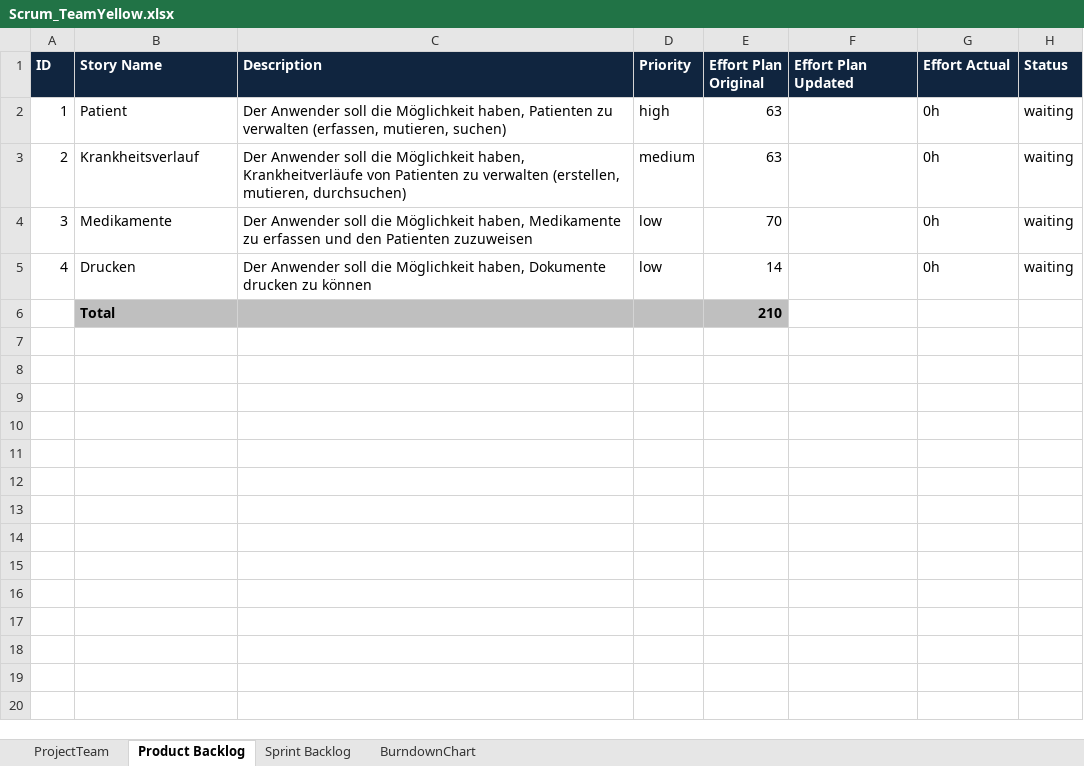
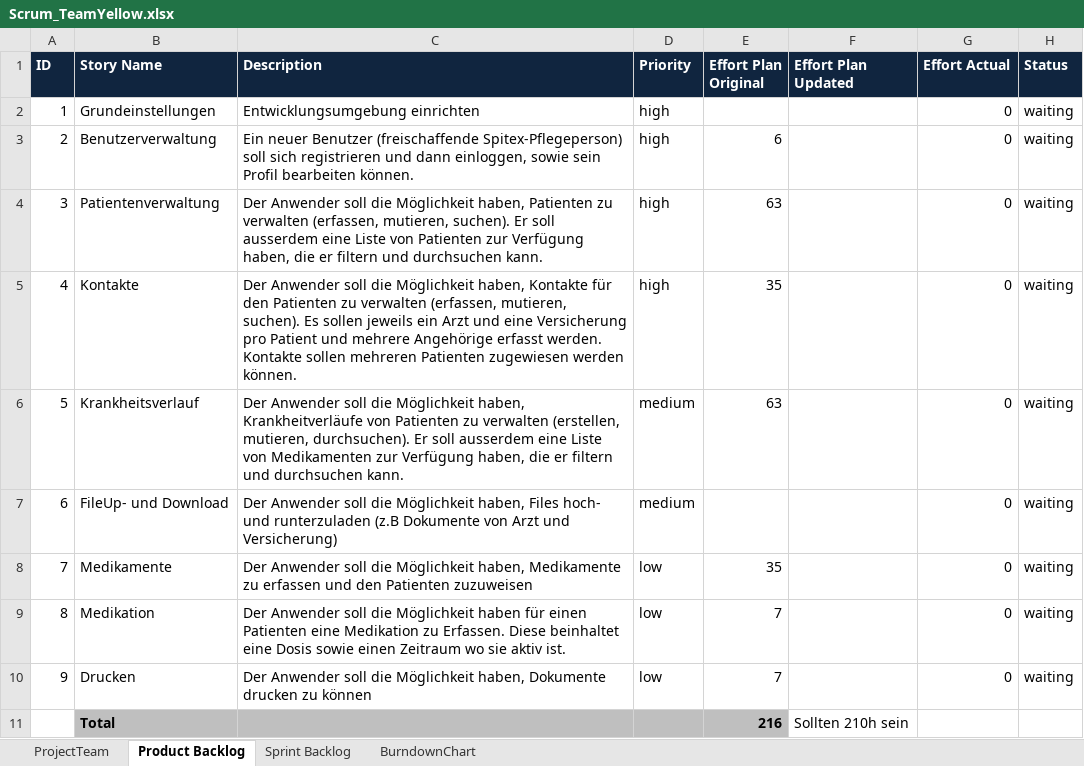
Before and after one commit to haesler/ch.bfh.bti7081.s2018.gelb, an Excel workbook: doc/task06/Scrum_TeamYellow.xlsx, sheet Product Backlog, drawn as a sheet; values as stored, in another font and other column widths than the file's, no borders; removed rows and columns are numbered as before the commit, all else as after; the diff names each change by its address in the sheet, - before the commit and + after, or states it on an @@ line.

```diff
--- a/doc/task06/Scrum_TeamYellow.xlsx (sheet Product Backlog)
+++ b/doc/task06/Scrum_TeamYellow.xlsx (sheet Product Backlog)
-B2 (Story Name): Patient
+B2 (Story Name): Grundeinstellungen
-C2 (Description): Der Anwender soll die Möglichkeit haben, Patienten zu verwalten (erfassen, mutieren, suchen)
+C2 (Description): Entwicklungsumgebung einrichten
-E2 (Effort Plan Original): 63
+E2 (Effort Plan Original): (empty)
-G2:G5 (Effort Actual): 0h
+G2:G5 (Effort Actual): 0
-B3 (Story Name): Krankheitsverlauf
+B3 (Story Name): Benutzerverwaltung
-C3 (Description): Der Anwender soll die Möglichkeit haben, Krankheitverläufe von Patienten zu verwalten (erstellen, mutieren, durchsuchen)
+C3 (Description): Ein neuer Benutzer (freischaffende Spitex-Pflegeperson) soll sich registrieren und dann einloggen, sowie sein Profil bearbeiten können.
-D3 (Priority): medium
+D3 (Priority): high
-E3 (Effort Plan Original): 63
+E3 (Effort Plan Original): 6
-B4 (Story Name): Medikamente
+B4 (Story Name): Patientenverwaltung
-C4 (Description): …Möglichkeit haben, Medikamente zu erfassen und den Patienten zuzuweisen
+C4 (Description): …Möglichkeit haben, Patienten zu verwalten (erfassen, mutieren, suchen). Er soll ausserdem eine Liste von Patienten zur Verfügung haben, die er filtern und durchsuchen kann.
-D4:D5 (Priority): low
+D4:D5 (Priority): high
-E4 (Effort Plan Original): 70
+E4 (Effort Plan Original): 63
-B5 (Story Name): Drucken
+B5 (Story Name): Kontakte
-C5 (Description): …Möglichkeit haben, Dokumente drucken zu können
+C5 (Description): …Möglichkeit haben, Kontakte für den Patienten zu verwalten (erfassen, mutieren, suchen). Es sollen jeweils ein Arzt und eine Versicherung pro Patient und mehrere Angehörige erfasst werden. Kontakte sollen mehreren Patienten zugewiesen werden können.
-E5 (Effort Plan Original): 14
+E5 (Effort Plan Original): 35
-row 6:  | Total |  |  | 210
+row 6: 5 | Krankheitsverlauf | Der Anwender soll die Möglichkeit haben, Krankheitverläufe von Patienten zu verwalten (erstellen, mutieren, durchsuchen). Er soll ausserdem eine Liste von Medikamenten zur Verfügung haben, die er filtern und durchsuchen kann. | medium | 63 |  | 0 | waiting
+row 7: 6 | FileUp- und Download | Der Anwender soll die Möglichkeit haben, Files hoch- und runterzuladen (z.B Dokumente von Arzt und Versicherung) | medium |  |  | 0 | waiting
+row 8: 7 | Medikamente | Der Anwender soll die Möglichkeit haben, Medikamente zu erfassen und den Patienten zuzuweisen | low | 35 |  | 0 | waiting
+row 9: 8 | Medikation | Der Anwender soll die Möglichkeit haben für einen Patienten eine Medikation zu Erfassen. Diese beinhaltet eine Dosis sowie einen Zeitraum wo sie aktiv ist. | low | 7 |  | 0 | waiting
+row 10: 9 | Drucken | Der Anwender soll die Möglichkeit haben, Dokumente drucken zu können | low | 7 |  | 0 | waiting
+row 11:  | Total |  |  | 216 | Sollten 210h sein
```
Also changed, not shown: sheet Sprint Backlog, formulas that keep their value, 1 other file.
